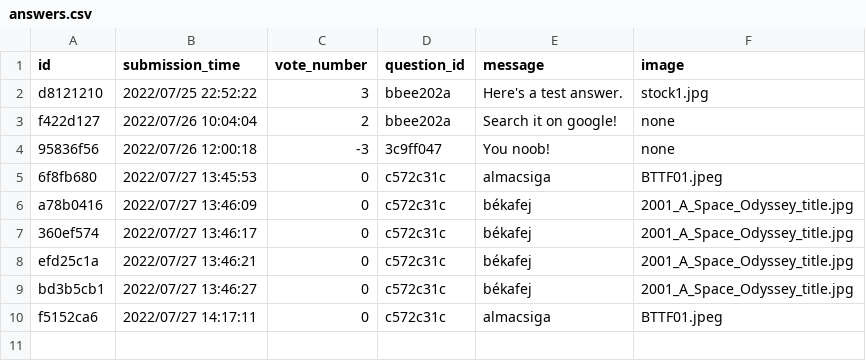
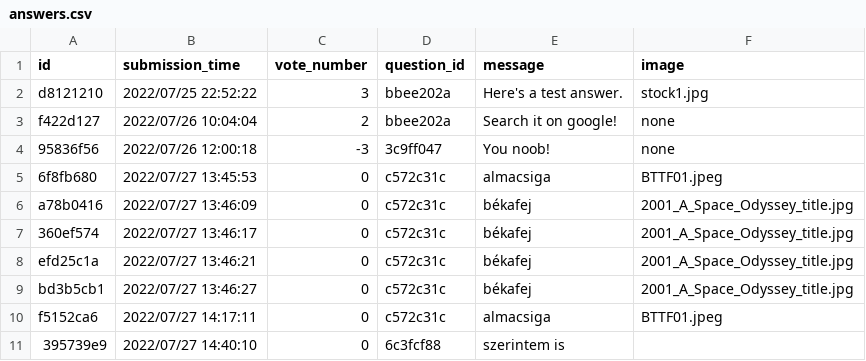
Before and after one commit to CodecoolGlobal/ask-mate-3-python-Deezyeke, a CSV file: answers.csv, drawn as a sheet; the diff names each change by its address in the sheet, - before the commit and + after, or states it on an @@ line.

```diff
--- a/answers.csv
+++ b/answers.csv
+row 11: 395739e9 | 2022/07/27 14:40:10 | 0 | 6c3fcf88 | szerintem is
```
Also changed, not shown: question.csv, 2 other files.
